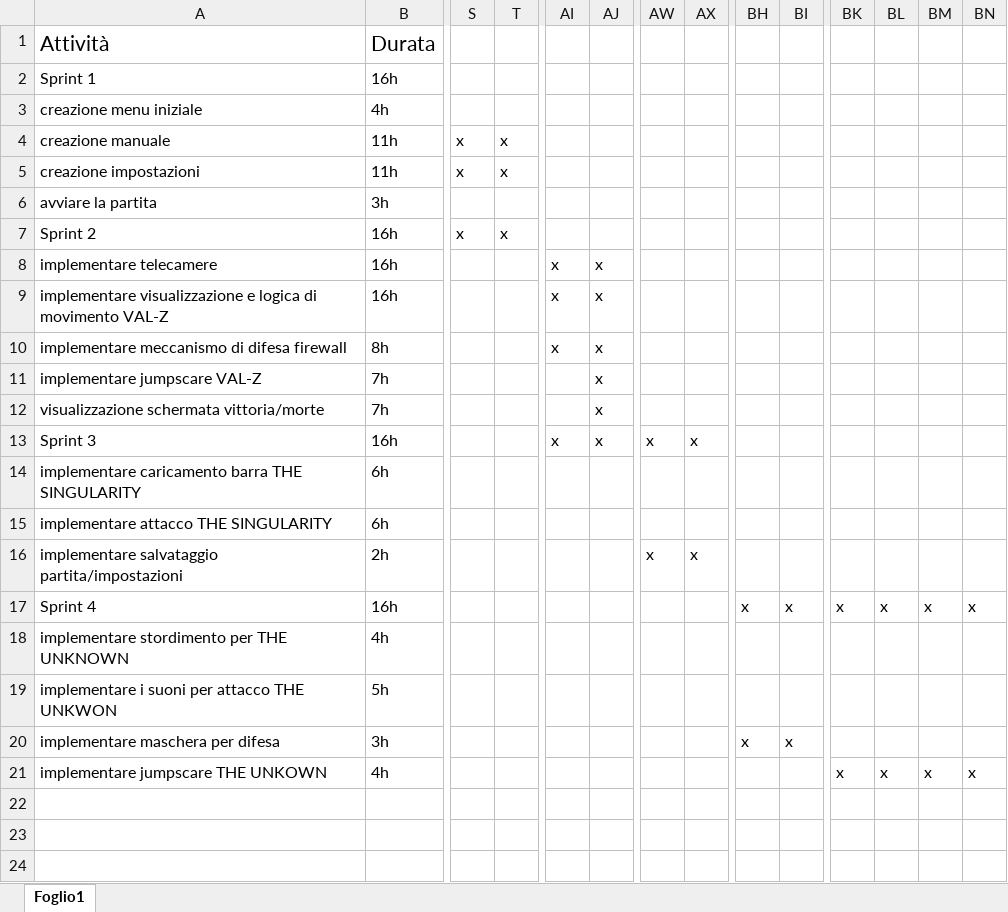
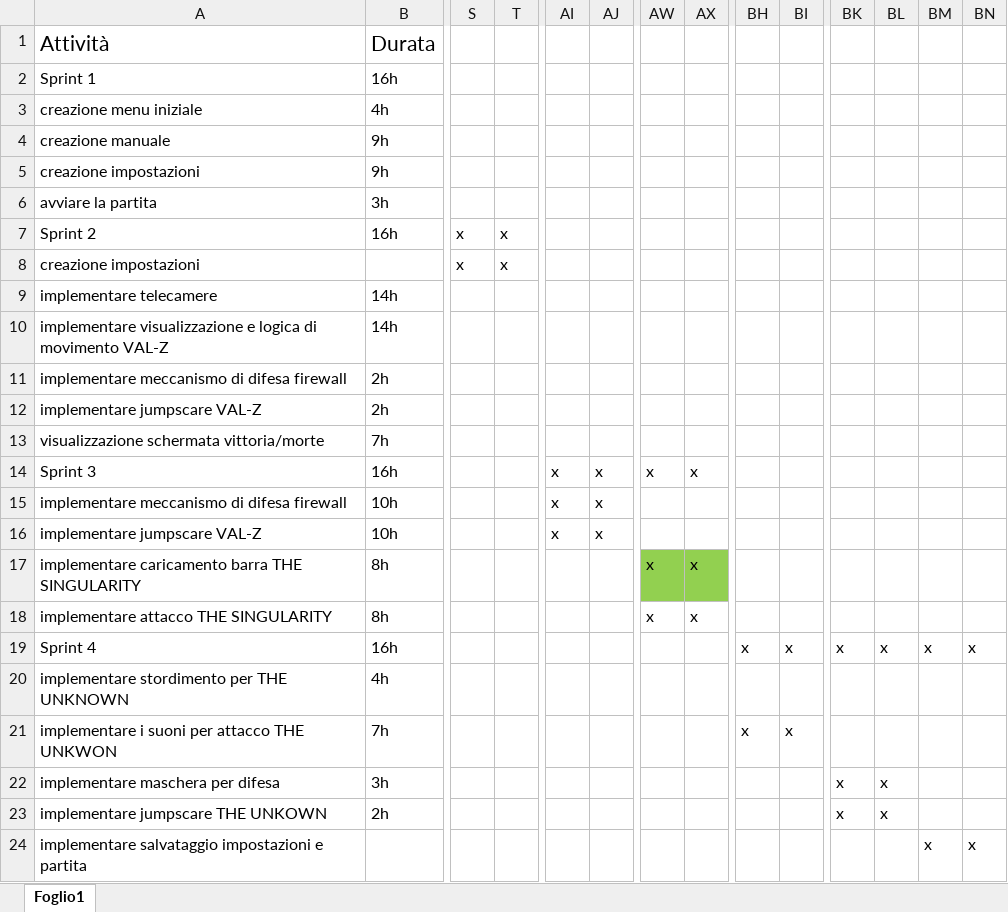
Before and after one commit to NLEchap0/System-Breach-Five-Nights, an Excel workbook: 7_Allegati/Sprint_Planning.xlsx, sheet Foglio1, drawn as a sheet; only a part is shown, gaps mark what is left out; values as stored, in another font and other column widths than the file's, no borders; conditional formats not drawn; removed rows and columns are numbered as before the commit, all else as after; rows hold the shown columns only; the diff covers the shown part only; the diff names each change by its address in the sheet, - before the commit and + after, or states it on an @@ line.

Commit message:
aggiornamento di fine sprint

```diff
--- a/7_Allegati/Sprint_Planning.xlsx (sheet Foglio1)
+++ b/7_Allegati/Sprint_Planning.xlsx (sheet Foglio1)
-B4:B5: 11h
+B4:B5: 9h
-S4:S5: x
+S4:S5: (empty)
-T4:T5: x
+T4:T5: (empty)
+row 8: creazione impostazioni |  | x | x
-B9:B10: 16h
+B9:B10: 14h
-AI9:AI10: x
+AI9:AI10: (empty)
-AJ9:AJ10: x
+AJ9:AJ10: (empty)
-row 10: implementare meccanismo di difesa firewall | 8h |  |  | x | x
-row 11: implementare jumpscare VAL-Z | 7h |  |  |  | x
-row 12: visualizzazione schermata vittoria/morte | 7h |  |  |  | x
+row 11: implementare meccanismo di difesa firewall | 2h
+row 12: implementare jumpscare VAL-Z | 2h
+row 13: visualizzazione schermata vittoria/morte | 7h
+row 15: implementare meccanismo di difesa firewall | 10h |  |  | x | x
+row 16: implementare jumpscare VAL-Z | 10h |  |  | x | x
-B17:B18: 6h
+B17:B18: 8h
-AW17:AX17 fill: none
+AW17:AX17 fill: #92D050
-AW17:AW18: (empty)
+AW17:AW18: x
-AX17:AX18: (empty)
+AX17:AX18: x
-row 16: implementare salvataggio partita/impostazioni | 2h |  |  |  |  | x | x
-B21: 5h
+B21: 7h
-BH21: (empty)
+BH21: x
-BI21: (empty)
+BI21: x
-BH22: x
+BH22: (empty)
-BI22: x
+BI22: (empty)
-BK22: (empty)
+BK22: x
-BL22: (empty)
+BL22: x
-B23: 4h
+B23: 2h
-BM23: x
+BM23: (empty)
-BN23: x
+BN23: (empty)
+row 24: implementare salvataggio impostazioni e partita |  |  |  |  |  |  |  |  |  |  |  | x | x
```
Also changed, not shown: cell formats elsewhere in this sheet, formulas that keep their value, 3 other files.
